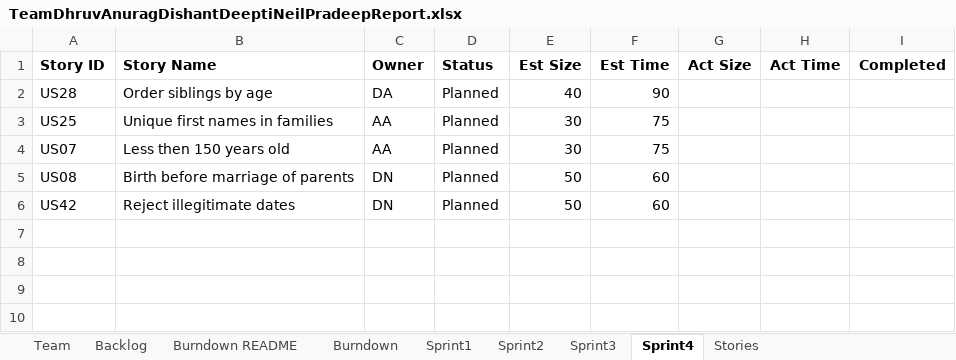
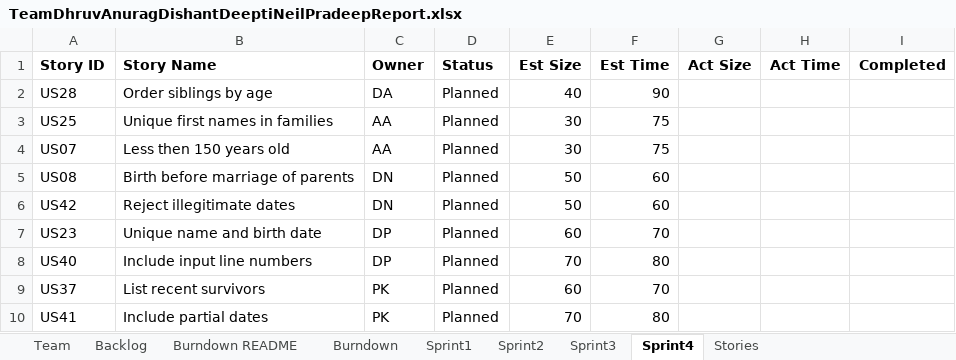
Before and after one commit to DishantNaik/CS_555_Project, an Excel workbook: TeamDhruvAnuragDishantDeeptiNeilPradeepReport.xlsx, sheet Sprint4, drawn as a sheet; values as stored, in another font and other column widths than the file's, no borders; the diff names each change by its address in the sheet, - before the commit and + after, or states it on an @@ line.

Commit message:
xls update

```diff
--- a/TeamDhruvAnuragDishantDeeptiNeilPradeepReport.xlsx (sheet Sprint4)
+++ b/TeamDhruvAnuragDishantDeeptiNeilPradeepReport.xlsx (sheet Sprint4)
+row 7: US23 | Unique name and birth date | DP | Planned | 60 | 70
+row 8: US40 | Include input line numbers | DP | Planned | 70 | 80
+row 9: US37 | List recent survivors | PK | Planned | 60 | 70
+row 10: US41 | Include partial dates | PK | Planned | 70 | 80
```
Also changed, not shown: sheet Sprint3, sheet Backlog.
